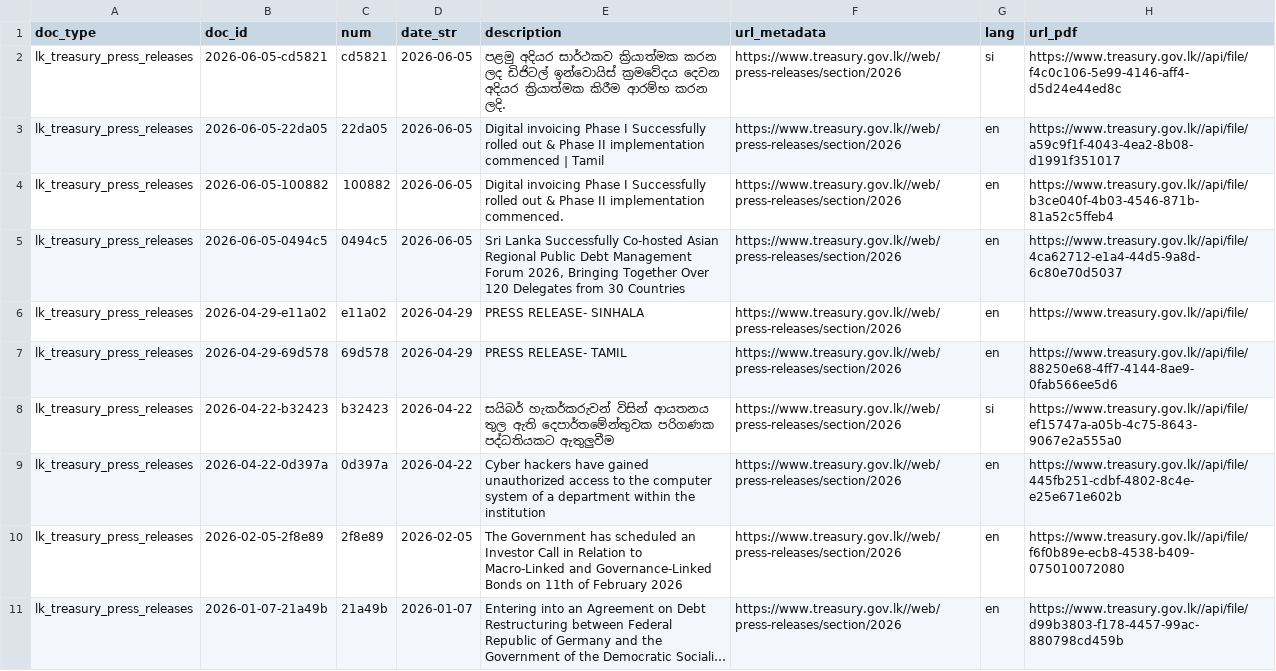
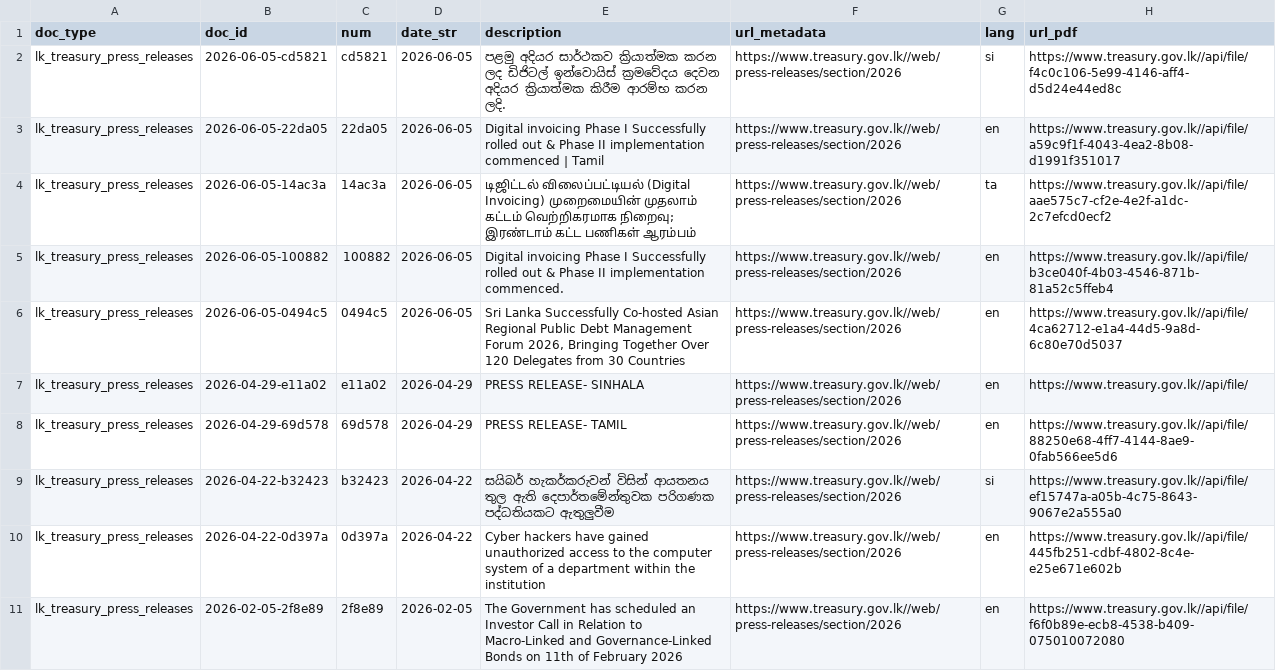
Before and after one commit to nuuuwan/lk_treasury, a TSV file: data/lk_treasury_press_releases/docs_all.tsv, drawn as a sheet; only a part is shown; the shorter side is filled out with more unchanged rows; long unchanged cells end in ….

```diff
--- a/data/lk_treasury_press_releases/docs_all.tsv
+++ b/data/lk_treasury_press_releases/docs_all.tsv
@@ -3,2 +3,3 @@ lk_treasury_press_releases	2026-06-05-cd5821	cd5821	2026-06-05	පළමු අ
 lk_treasury_press_releases	2026-06-05-22da05	22da05	2026-06-05	Digital invoicing Phase I Successfully rolled out & Phase II implementation commenced | Tamil	https://www.treasury.gov.lk//web/press-releases/section/2026	en	https://www.treasury.gov.lk//api/file/a59c9f1f-4043-4ea2-8b08-d1991f351017
+lk_treasury_press_releases	2026-06-05-14ac3a	14ac3a	2026-06-05	டிஜிட்டல் விலைப்பட்டியல் (Digital Invoicing) முறைமையின் முதலாம் கட்டம் வெற்றிகரமாக நிறைவு; இரண்டாம் கட்ட பணிகள் ஆரம்பம்	https://www.treasury.gov.lk//web/press-releases/section/2026	ta	https://www.treasury.gov.lk//api/file/aae575c7-cf2e-4e2f-a1dc-2c7efcd0ecf2
 lk_treasury_press_releases	2026-06-05-100882	100882	2026-06-05	Digital invoicing Phase I Successfully rolled out & Phase II implementation commenced.	https://www.treasury.gov.lk//web/press-releases/section/2026	en	https://www.treasury.gov.lk//api/file/b3ce040f-4b03-4546-871b-81a52c5ffeb4
```
Also changed, not shown: data/lk_treasury_press_releases/docs_last100.tsv, 8 other files.
